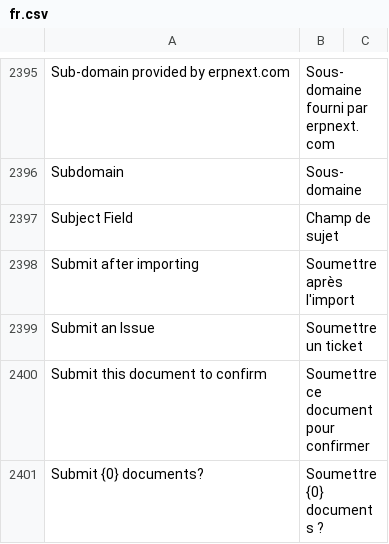
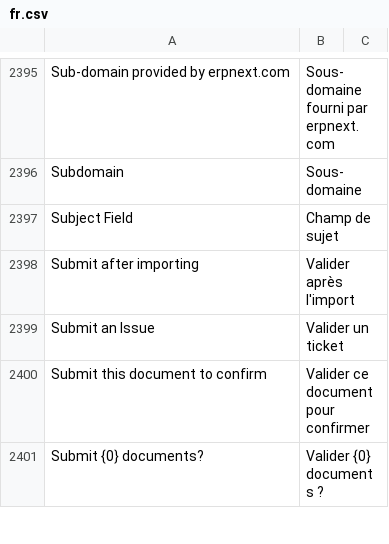
Before and after one commit to Dinext-pro/dinext_platform, a CSV file: frappe/translations/fr.csv, drawn as a sheet; only a part is shown, gaps mark what is left out; the diff covers the shown part only.

```diff
--- a/frappe/translations/fr.csv
+++ b/frappe/translations/fr.csv
@@ -2397,5 +2397,5 @@ Subdomain,Sous-domaine,
 Subject Field,Champ de sujet,
-Submit after importing,Soumettre après l'import,
-Submit an Issue,Soumettre un ticket,
-Submit this document to confirm,Soumettre ce document pour confirmer,
-Submit {0} documents?,Soumettre {0} documents ?,
+Submit after importing,Valider après l'import,
+Submit an Issue,Valider un ticket,
+Submit this document to confirm,Valider ce document pour confirmer,
+Submit {0} documents?,Valider {0} documents ?,
```
Also changed, not shown: 36 edited cells elsewhere in this file.
